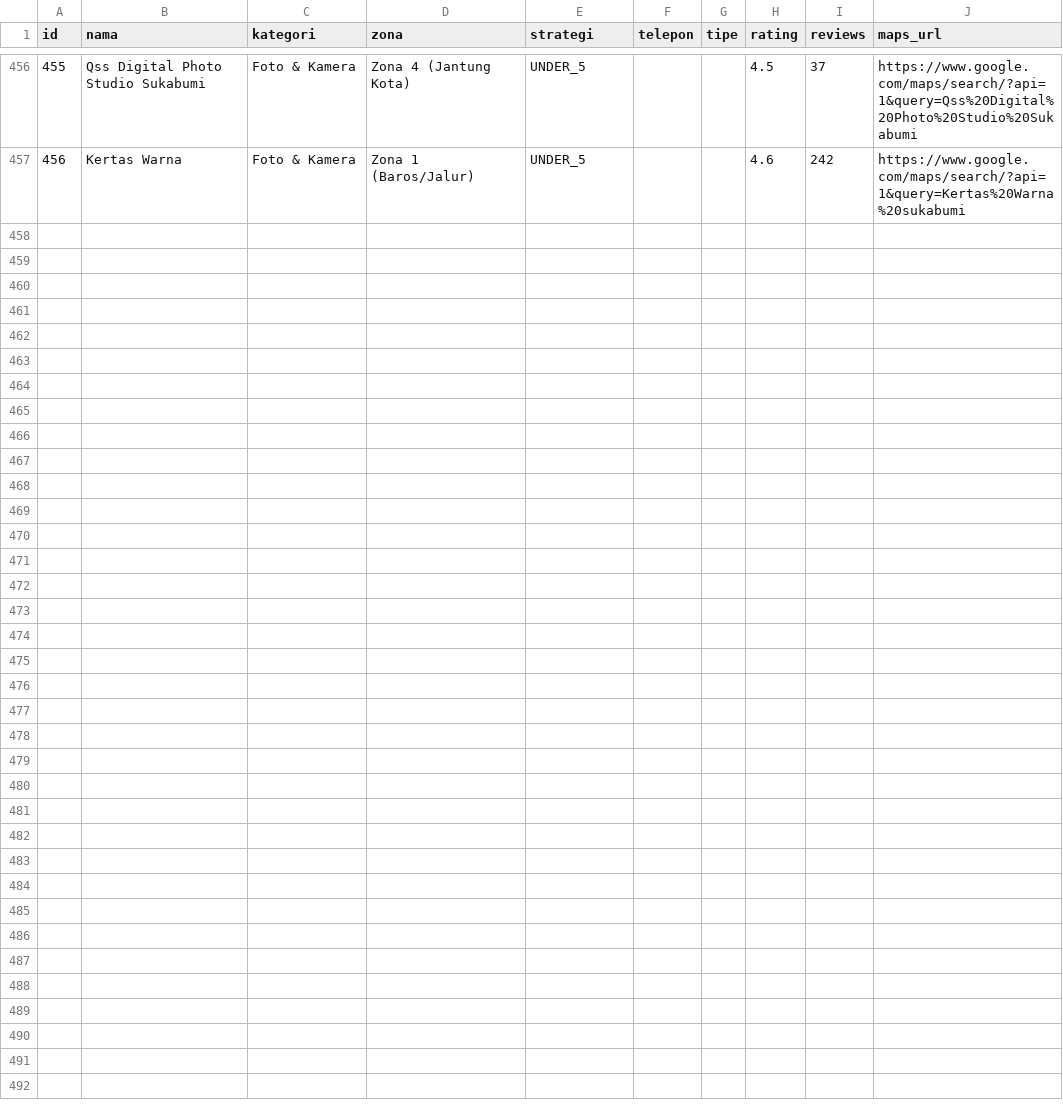
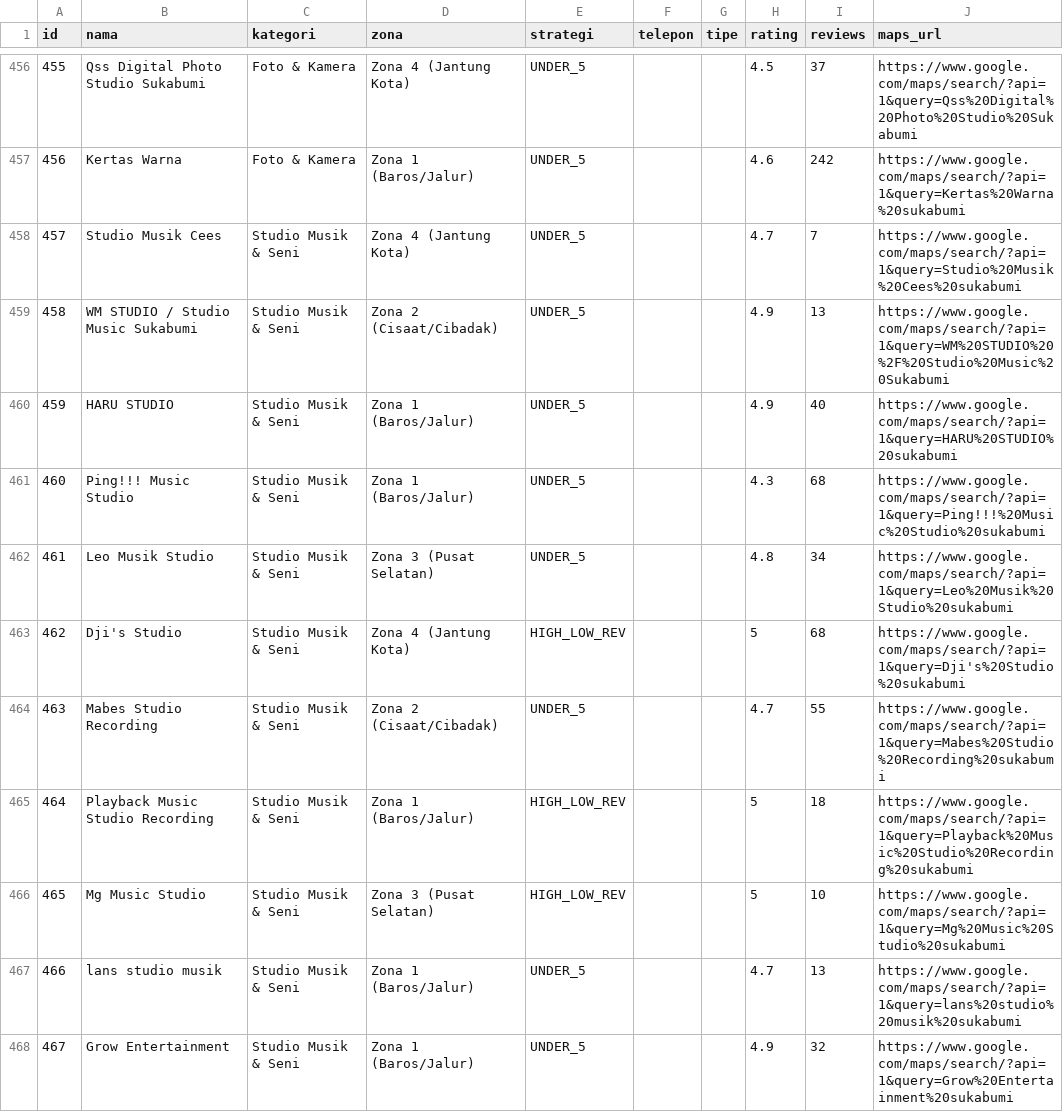
Before and after one commit to maruwahalhendrick/nk-canvass, a CSV file: data_audit/kontak_outreach.csv, drawn as a sheet; only a part is shown, gaps mark what is left out; the diff covers the shown part only.

Commit message:
feat: +21 UMKM Studio Musik & Seni (kategori baru), total 477
- 6 query (studio musik, rekaman, latihan band, sekolah musik, sanggar
  tari, kursus vokal) -> 42 kandidat -> 21 unik, 0 non-Sukabumi
- Skip overlap: 4 fitness udah ada di Olahraga, spa di-exclude dari scope
- Masuk: studio rekaman/latihan band (Cees, WM, HARU, Ping!!!, Mabes, TR
  RECORD, Playback, Mg, lans, Leo, Dji's), sekolah musik (Purwacaraka,
  Sukabumi Music School, Nada Cendekia, Stiva, Jays, Gilang Ramadhan
  Studio Band, Mars), sanggar seni (M9 Rumah Seni, Ayodhaloka, Syika)
- Dropdown kategori sekarang 21

```diff
--- a/data_audit/kontak_outreach.csv
+++ b/data_audit/kontak_outreach.csv
@@ -457 +457,12 @@
 "456","Kertas Warna","Foto & Kamera","Zona 1 (Baros/Jalur)","UNDER_5","","","4.6","242","https://www.google.com/maps/search/?api=1&query=Kertas%20Warna%20sukabumi"
+"457","Studio Musik Cees","Studio Musik & Seni","Zona 4 (Jantung Kota)","UNDER_5","","","4.7","7","https://www.google.com/maps/search/?api=1&query=Studio%20Musik%20Cees%20sukabumi"
+"458","WM STUDIO / Studio Music Sukabumi","Studio Musik & Seni","Zona 2 (Cisaat/Cibadak)","UNDER_5","","","4.9","13","https://www.google.com/maps/search/?api=1&query=WM%20STUDIO%20%2F%20Studio%20Music%20Sukabumi"
+"459","HARU STUDIO","Studio Musik & Seni","Zona 1 (Baros/Jalur)","UNDER_5","","","4.9","40","https://www.google.com/maps/search/?api=1&query=HARU%20STUDIO%20sukabumi"
+"460","Ping!!! Music Studio","Studio Musik & Seni","Zona 1 (Baros/Jalur)","UNDER_5","","","4.3","68","https://www.google.com/maps/search/?api=1&query=Ping!!!%20Music%20Studio%20sukabumi"
+"461","Leo Musik Studio","Studio Musik & Seni","Zona 3 (Pusat Selatan)","UNDER_5","","","4.8","34","https://www.google.com/maps/search/?api=1&query=Leo%20Musik%20Studio%20sukabumi"
+"462","Dji's Studio","Studio Musik & Seni","Zona 4 (Jantung Kota)","HIGH_LOW_REV","","","5","68","https://www.google.com/maps/search/?api=1&query=Dji's%20Studio%20sukabumi"
+"463","Mabes Studio Recording","Studio Musik & Seni","Zona 2 (Cisaat/Cibadak)","UNDER_5","","","4.7","55","https://www.google.com/maps/search/?api=1&query=Mabes%20Studio%20Recording%20sukabumi"
+"464","Playback Music Studio Recording","Studio Musik & Seni","Zona 1 (Baros/Jalur)","HIGH_LOW_REV","","","5","18","https://www.google.com/maps/search/?api=1&query=Playback%20Music%20Studio%20Recording%20sukabumi"
+"465","Mg Music Studio","Studio Musik & Seni","Zona 3 (Pusat Selatan)","HIGH_LOW_REV","","","5","10","https://www.google.com/maps/search/?api=1&query=Mg%20Music%20Studio%20sukabumi"
+"466","lans studio musik","Studio Musik & Seni","Zona 1 (Baros/Jalur)","UNDER_5","","","4.7","13","https://www.google.com/maps/search/?api=1&query=lans%20studio%20musik%20sukabumi"
+"467","Grow Entertainment","Studio Musik & Seni","Zona 1 (Baros/Jalur)","UNDER_5","","","4.9","32","https://www.google.com/maps/search/?api=1&query=Grow%20Entertainment%20sukabumi"
```
Also changed, not shown: 10 added rows elsewhere in this file, 5 other files.
